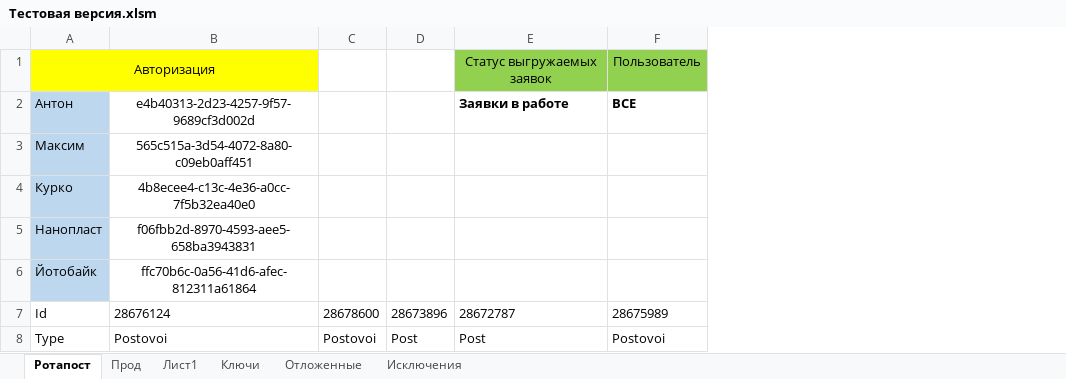
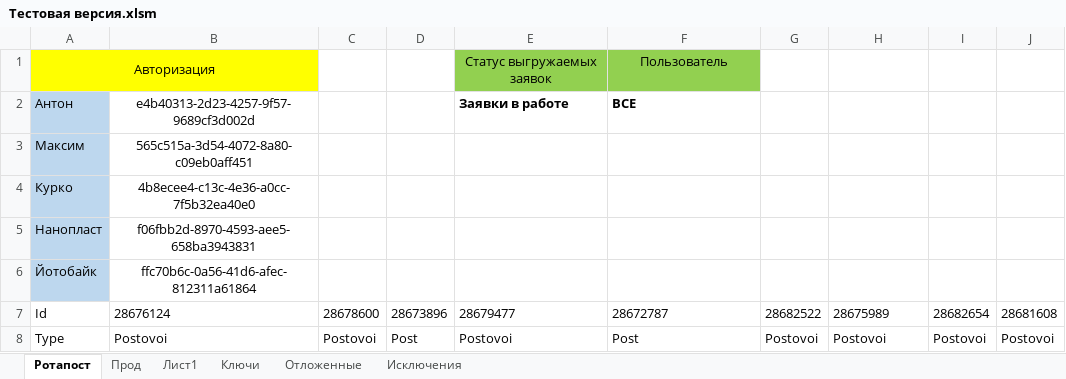
Before and after one commit to Goodron1981/MyMacros-master, an Excel workbook: Тестовая версия.xlsm, sheet Ротапост, drawn as a sheet; only a part is shown; values as stored, in another font and other column widths than the file's, no borders; charts and pictures not drawn; addresses are those after the commit; the diff covers the shown part only; the diff names each change by its address in the sheet, - before the commit and + after, or states it on an @@ line.

```diff
--- a/Тестовая версия.xlsm (sheet Ротапост)
+++ b/Тестовая версия.xlsm (sheet Ротапост)
+column E, rows 1-8: Статус выгружаемых заявок | Заявки в работе |  |  |  |  | 28679477 | Postovoi
+column G, rows 7-8: 28682522 | Postovoi
+column I, rows 7-8: 28682654 | Postovoi
+column J, rows 7-8: 28681608 | Postovoi
-F1: Статус выгружаемых заявок
+F1: Пользователь
-H1: Пользователь
+H1: (empty)
-H1 fill: #92D050
+H1 fill: none
-F2: Заявки в работе
+F2: ВСЕ
-H2: ВСЕ
+H2: (empty)
```
Also changed, not shown: 3 edited cells elsewhere in this sheet, sheet Прод, sheet Лист1, sheet Ключи, sheet Отложенные, formulas that keep their value, charts or pictures, Test.xlsm, 1 other file.
